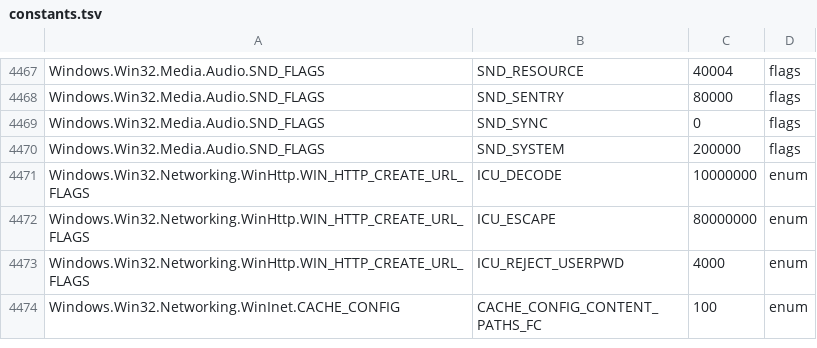
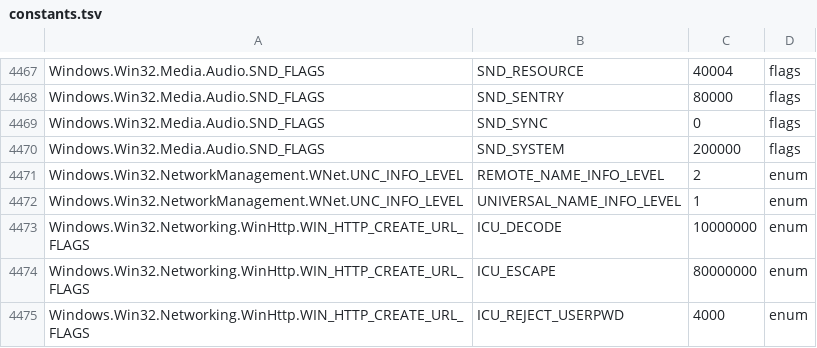
Before and after one commit to hitode-project/hitode, a TSV file: data/abi/constants.tsv, drawn as a sheet; only a part is shown, gaps mark what is left out; the shorter side is filled out with more unchanged rows.

Commit message:
Implement Unicode dialogs, window placement, and DirectShow graph lifecycle
Reuse USER objects and modal continuations for W dialog resources, callbacks
and A/W control text. Track normal window geometry and maximize/minimize
history for GetWindowPlacement, preserving it across fullscreen restoration.

Install a shared COM FilterGraph identity with empty enumeration, stopped
state and real unsignaled event handles. Connected-media operations explicitly
fail and warn; this does not implement movie decoding or fake completion.
Project its x86 COM signatures from pinned WinMD. Also audit six existing
legacy exports from that source without widening the DLL scope.

Validation: Win32/shell 291 tests and runner 14 tests pass; authored SDK
dialog, placement and empty-graph comparisons, ABI audit, regeneration,
selected-export negative checks, scoped clippy, layering and privacy pass.
Correct two GPU runner fixture harness defects using baseline comparisons.

Frozen baseline/final 19-sample startup comparison has no stage or frame
presence regressions, and S1 rises from 13 to 14. Three SoftPAL null-interface
failures disappear in discovery and strict probes with zero strict stub calls.
Seven samples fail in the 30-second matrix; an extended strict EntisGLS probe
reproduces joyGetNumDevs, giving eight known blocked samples versus eleven.
CreateDCW is the other next executed API gap. Human S2-S4 remains pending.

Full workspace tests are not all green: untouched watchdog/fairness checks
fail, two GDI native-oracle differences reproduce on frozen baseline binaries,
and the prior SetDialogBoxMode discrepancy was explicitly skipped. These are
recorded separately rather than weakening their assertions.

```diff
--- a/data/abi/constants.tsv
+++ b/data/abi/constants.tsv
@@ -4470,2 +4470,4 @@ Windows.Win32.Media.Audio.SND_FLAGS	SND_SYNC	0	flags
 Windows.Win32.Media.Audio.SND_FLAGS	SND_SYSTEM	200000	flags
+Windows.Win32.NetworkManagement.WNet.UNC_INFO_LEVEL	REMOTE_NAME_INFO_LEVEL	2	enum
+Windows.Win32.NetworkManagement.WNet.UNC_INFO_LEVEL	UNIVERSAL_NAME_INFO_LEVEL	1	enum
 Windows.Win32.Networking.WinHttp.WIN_HTTP_CREATE_URL_FLAGS	ICU_DECODE	10000000	enum
```
Also changed, not shown: 31 other files.
